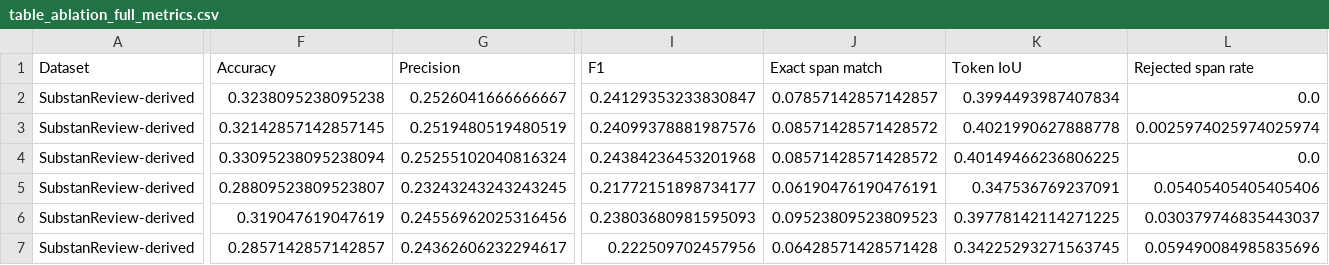
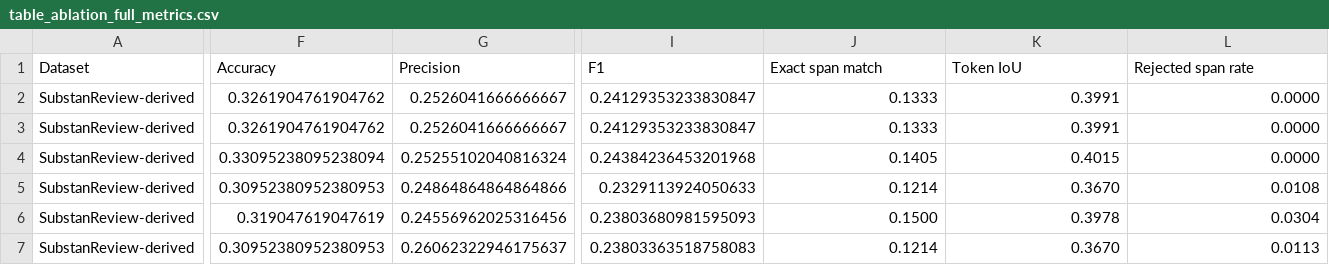
Before and after one commit to psknlr/ZengziAgent, a CSV file: results/mock_smoke/tables/table_ablation_full_metrics.csv, drawn as a sheet; only a part is shown, gaps mark what is left out; the diff covers the shown part only; the diff names each change by its address in the sheet, - before the commit and + after, or states it on an @@ line.

```diff
--- a/results/mock_smoke/tables/table_ablation_full_metrics.csv
+++ b/results/mock_smoke/tables/table_ablation_full_metrics.csv
-F2 (Accuracy): 0.3238095238095238
+F2 (Accuracy): 0.3261904761904762
-J2 (Exact span match): 0.07857142857142857
+J2 (Exact span match): 0.1333
-K2 (Token IoU): 0.3994493987407834
+K2 (Token IoU): 0.3991
-L2 (Rejected span rate): 0.0
+L2 (Rejected span rate): 0.0000
-F3 (Accuracy): 0.32142857142857145
+F3 (Accuracy): 0.3261904761904762
-G3 (Precision): 0.2519480519480519
+G3 (Precision): 0.2526041666666667
-I3 (F1): 0.24099378881987576
+I3 (F1): 0.24129353233830847
-J3 (Exact span match): 0.08571428571428572
+J3 (Exact span match): 0.1333
-K3 (Token IoU): 0.4021990627888778
+K3 (Token IoU): 0.3991
-L3 (Rejected span rate): 0.0025974025974025974
+L3 (Rejected span rate): 0.0000
-J4 (Exact span match): 0.08571428571428572
+J4 (Exact span match): 0.1405
-K4 (Token IoU): 0.40149466236806225
+K4 (Token IoU): 0.4015
-L4 (Rejected span rate): 0.0
+L4 (Rejected span rate): 0.0000
-F5 (Accuracy): 0.28809523809523807
+F5 (Accuracy): 0.30952380952380953
-G5 (Precision): 0.23243243243243245
+G5 (Precision): 0.24864864864864866
-I5 (F1): 0.21772151898734177
+I5 (F1): 0.2329113924050633
-J5 (Exact span match): 0.06190476190476191
+J5 (Exact span match): 0.1214
-K5 (Token IoU): 0.347536769237091
+K5 (Token IoU): 0.3670
-L5 (Rejected span rate): 0.05405405405405406
+L5 (Rejected span rate): 0.0108
-J6 (Exact span match): 0.09523809523809523
+J6 (Exact span match): 0.1500
-K6 (Token IoU): 0.39778142114271225
+K6 (Token IoU): 0.3978
-L6 (Rejected span rate): 0.030379746835443037
+L6 (Rejected span rate): 0.0304
-F7 (Accuracy): 0.2857142857142857
+F7 (Accuracy): 0.30952380952380953
-G7 (Precision): 0.24362606232294617
+G7 (Precision): 0.26062322946175637
-I7 (F1): 0.222509702457956
+I7 (F1): 0.23803363518758083
-J7 (Exact span match): 0.06428571428571428
+J7 (Exact span match): 0.1214
-K7 (Token IoU): 0.34225293271563745
+K7 (Token IoU): 0.3670
-L7 (Rejected span rate): 0.059490084985835696
+L7 (Rejected span rate): 0.0113
```
Also changed, not shown: 54 edited cells elsewhere in this file, results/mock_smoke/tables/ablation_main.csv, results/mock_smoke/tables/backend_pairwise.csv, 56 other files.
